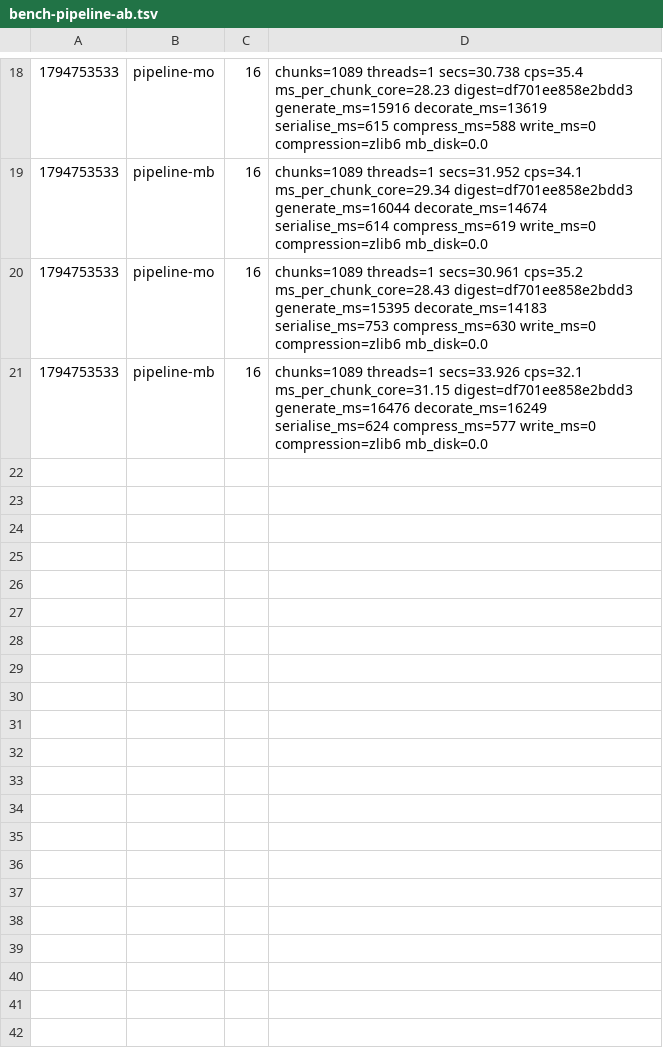
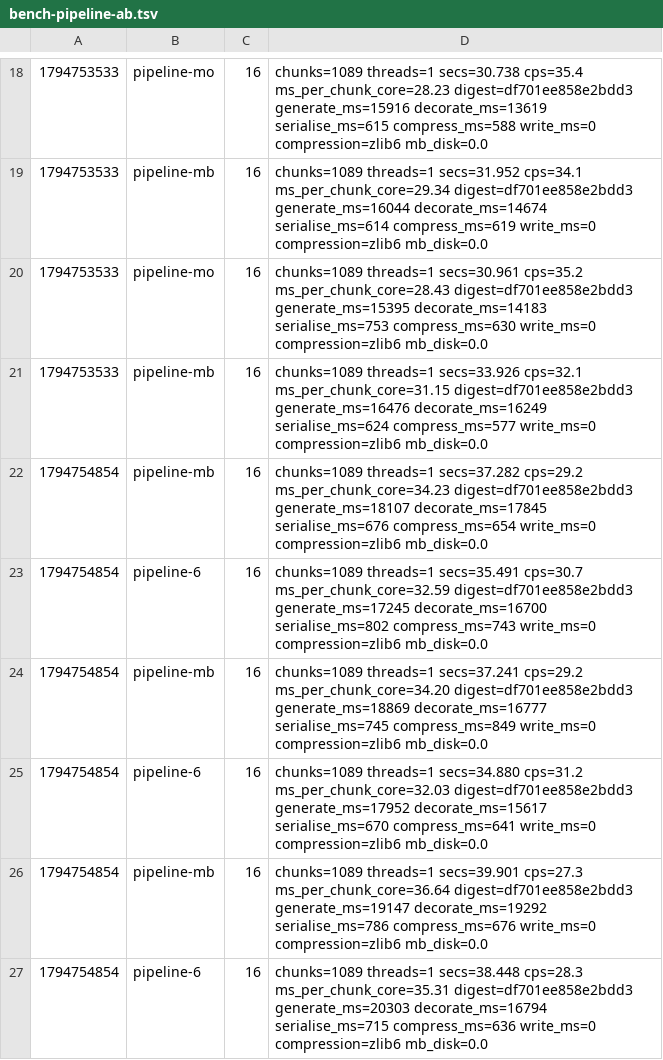
Before and after one commit to dronzer-tb/oxide, a TSV file: docs/perf/bench-pipeline-ab.tsv, drawn as a sheet; only a part is shown, gaps mark what is left out.

Commit message:
docs(perf): sculk 3x3x3 neighbourhood per spread kept, -8.9% decorate

```diff
--- a/docs/perf/bench-pipeline-ab.tsv
+++ b/docs/perf/bench-pipeline-ab.tsv
@@ -21 +21,7 @@
 1794753533	pipeline-mb	16	chunks=1089 threads=1 secs=33.926 cps=32.1 ms_per_chunk_core=31.15 digest=df701ee858e2bdd3 generate_ms=16476 decorate_ms=16249 serialise_ms=624 compress_ms=577 write_ms=0 compression=zlib6 mb_disk=0.0
+1794754854	pipeline-mb	16	chunks=1089 threads=1 secs=37.282 cps=29.2 ms_per_chunk_core=34.23 digest=df701ee858e2bdd3 generate_ms=18107 decorate_ms=17845 serialise_ms=676 compress_ms=654 write_ms=0 compression=zlib6 mb_disk=0.0
+1794754854	pipeline-6	16	chunks=1089 threads=1 secs=35.491 cps=30.7 ms_per_chunk_core=32.59 digest=df701ee858e2bdd3 generate_ms=17245 decorate_ms=16700 serialise_ms=802 compress_ms=743 write_ms=0 compression=zlib6 mb_disk=0.0
+1794754854	pipeline-mb	16	chunks=1089 threads=1 secs=37.241 cps=29.2 ms_per_chunk_core=34.20 digest=df701ee858e2bdd3 generate_ms=18869 decorate_ms=16777 serialise_ms=745 compress_ms=849 write_ms=0 compression=zlib6 mb_disk=0.0
+1794754854	pipeline-6	16	chunks=1089 threads=1 secs=34.880 cps=31.2 ms_per_chunk_core=32.03 digest=df701ee858e2bdd3 generate_ms=17952 decorate_ms=15617 serialise_ms=670 compress_ms=641 write_ms=0 compression=zlib6 mb_disk=0.0
+1794754854	pipeline-mb	16	chunks=1089 threads=1 secs=39.901 cps=27.3 ms_per_chunk_core=36.64 digest=df701ee858e2bdd3 generate_ms=19147 decorate_ms=19292 serialise_ms=786 compress_ms=676 write_ms=0 compression=zlib6 mb_disk=0.0
+1794754854	pipeline-6	16	chunks=1089 threads=1 secs=38.448 cps=28.3 ms_per_chunk_core=35.31 digest=df701ee858e2bdd3 generate_ms=20303 decorate_ms=16794 serialise_ms=715 compress_ms=636 write_ms=0 compression=zlib6 mb_disk=0.0
```
Also changed, not shown: 1 other file.
